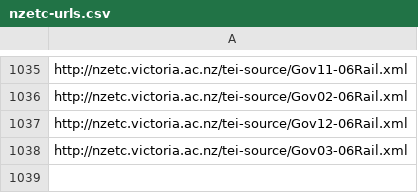
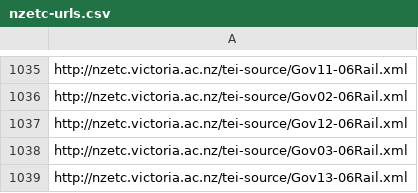
Before and after one commit to stuartyeates/sampler, a CSV file: TEI/nzetc-urls.csv, drawn as a sheet; only a part is shown, gaps mark what is left out.

Commit message:
add

```diff
--- a/TEI/nzetc-urls.csv
+++ b/TEI/nzetc-urls.csv
@@ -1038 +1038,2 @@ http://nzetc.victoria.ac.nz/tei-source/Gov12-06Rail.xml
 http://nzetc.victoria.ac.nz/tei-source/Gov03-06Rail.xml
+http://nzetc.victoria.ac.nz/tei-source/Gov13-06Rail.xml
```
